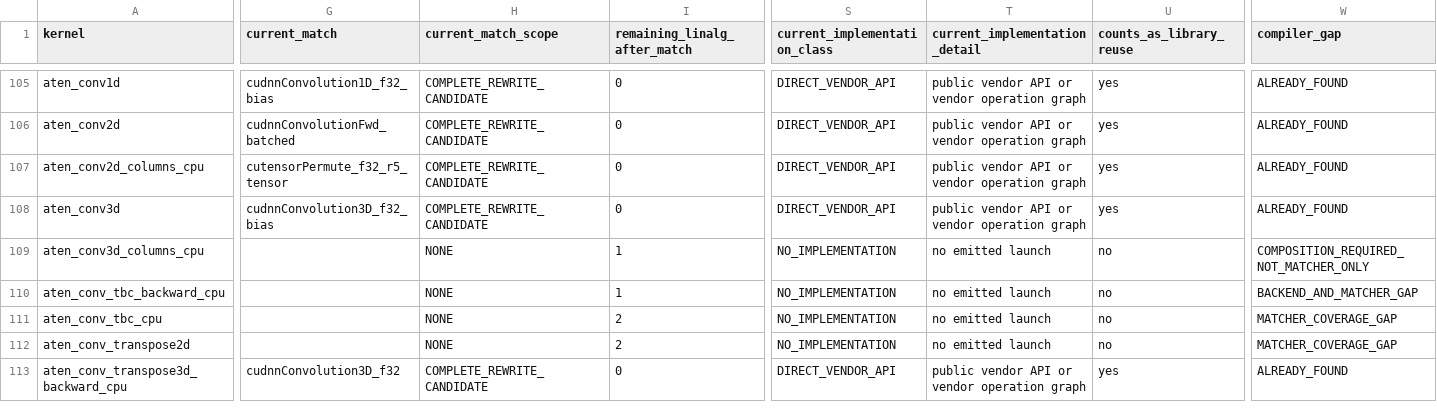
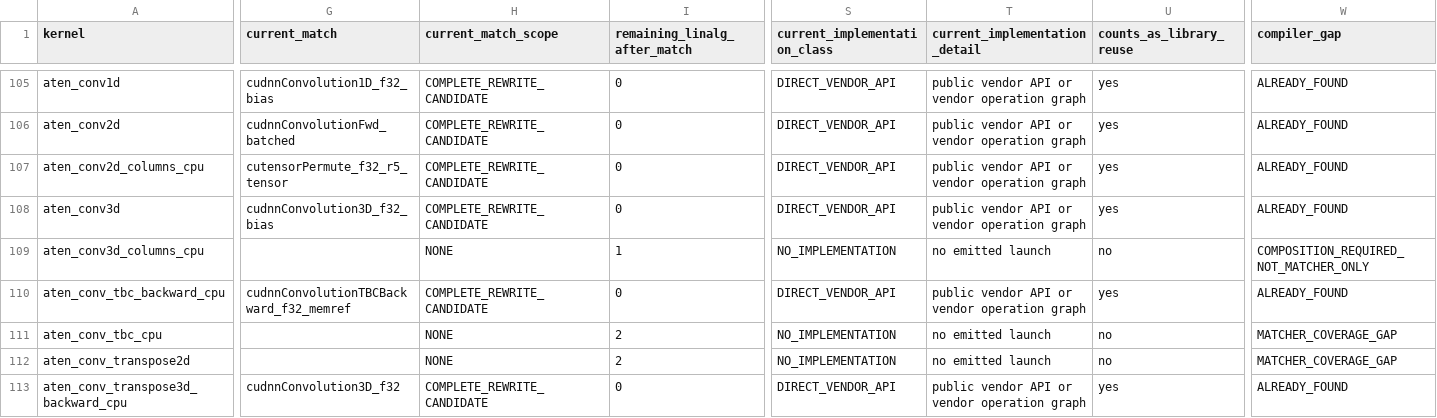
Before and after one commit to arpitj1/Polygeist, a CSV file: issues/aten_c_kernels/cuda_library_audit.csv, drawn as a sheet; only a part is shown, gaps mark what is left out; the diff covers the shown part only; the diff names each change by its address in the sheet, - before the commit and + after, or states it on an @@ line.

```diff
--- a/issues/aten_c_kernels/cuda_library_audit.csv
+++ b/issues/aten_c_kernels/cuda_library_audit.csv
-G110 (current_match): (empty)
+G110 (current_match): cudnnConvolutionTBCBackward_f32_memref
-H110 (current_match_scope): NONE
+H110 (current_match_scope): COMPLETE_REWRITE_CANDIDATE
-I110 (remaining_linalg_after_match): 1
+I110 (remaining_linalg_after_match): 0
-S110 (current_implementation_class): NO_IMPLEMENTATION
+S110 (current_implementation_class): DIRECT_VENDOR_API
-T110 (current_implementation_detail): no emitted launch
+T110 (current_implementation_detail): public vendor API or vendor operation graph
-U110 (counts_as_library_reuse): no
+U110 (counts_as_library_reuse): yes
-W110 (compiler_gap): BACKEND_AND_MATCHER_GAP
+W110 (compiler_gap): ALREADY_FOUND
```
Also changed, not shown: 68 edited cells elsewhere in this file, issues/aten_c_kernels/results/summary.tsv, 11 other files.
